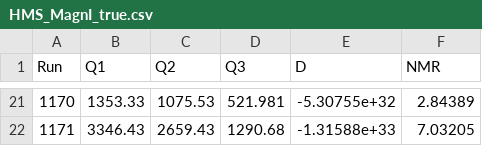
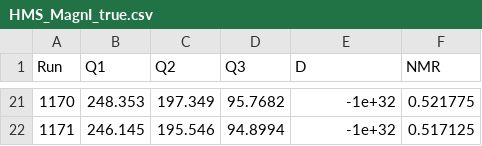
Before and after one commit to Yero1990/DEUTERON_ANALYSIS, a CSV file: ANALYSIS_SCRIPTS/checkEpics/HMS_MagnI_true.csv, drawn as a sheet; only a part is shown, gaps mark what is left out; the diff covers the shown part only.

Commit message:
updated checkEpics dir. containing code to plot Magnet CUrrent/Momentum vs. Run Number

```diff
--- a/ANALYSIS_SCRIPTS/checkEpics/HMS_MagnI_true.csv
+++ b/ANALYSIS_SCRIPTS/checkEpics/HMS_MagnI_true.csv
@@ -21,2 +21,2 @@ Run,Q1,Q2,Q3,D,NMR
-1170,1353.33,1075.53,521.981,-5.30755e+32,2.84389
-1171,3346.43,2659.43,1290.68,-1.31588e+33,7.03205
+1170,248.353,197.349,95.7682,-1e+32,0.521775
+1171,246.145,195.546,94.8994,-1e+32,0.517125
```
Also changed, not shown: 90 edited cells elsewhere in this file, ANALYSIS_SCRIPTS/checkEpics/HMS_MagnI_set.csv, 11 other files.
